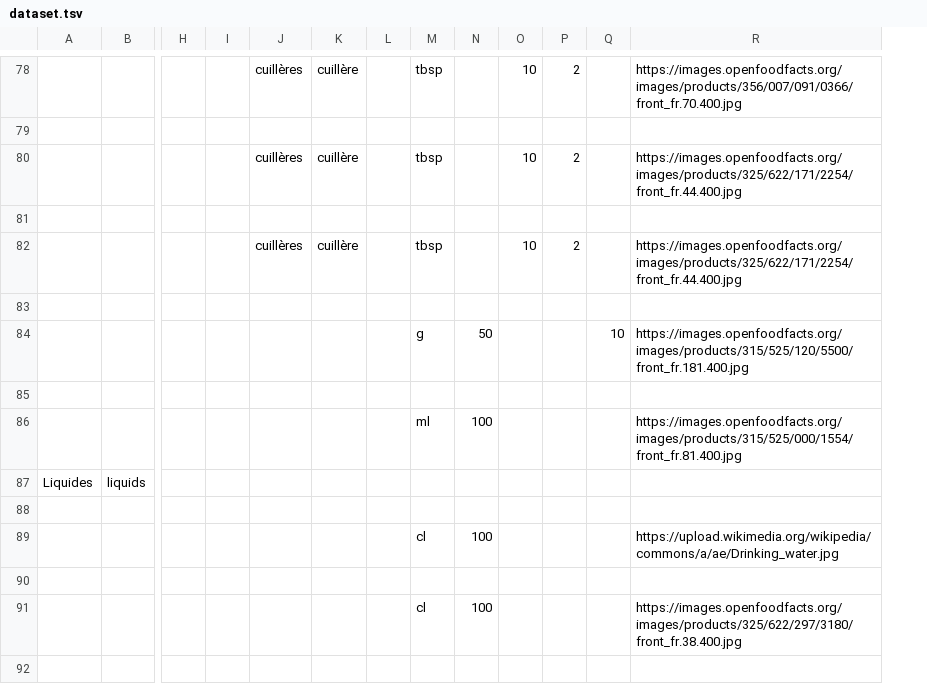
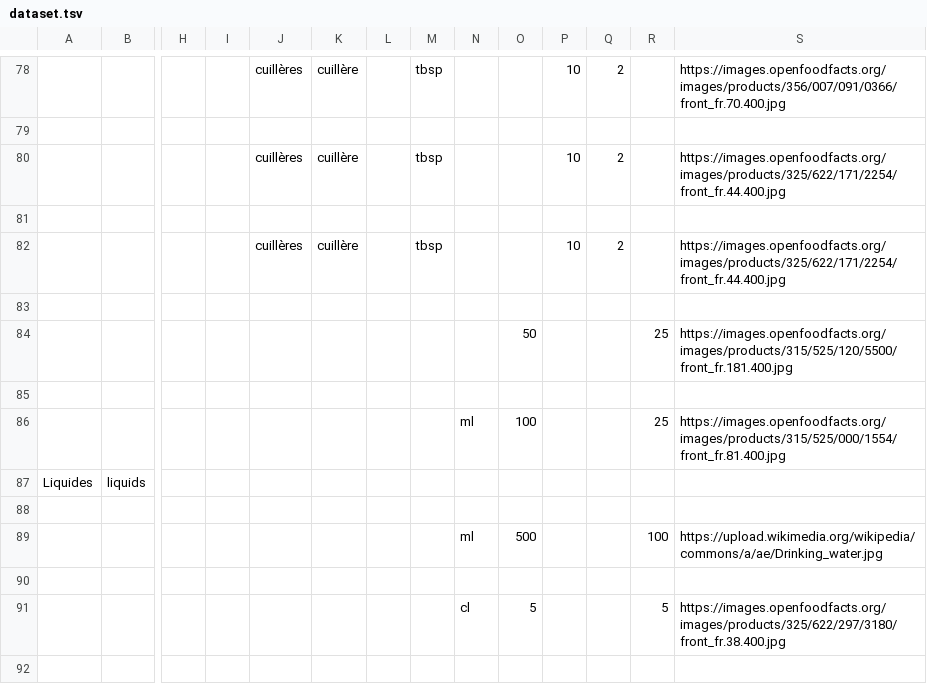
Before and after one commit to openfoodfacts/rate-my-recipe, a TSV file: dataset.tsv, drawn as a sheet; only a part is shown, gaps mark what is left out; removed rows and columns are numbered as before the commit, all else as after; rows hold the shown columns only; the diff covers the shown part only; the diff names each change by its address in the sheet, - before the commit and + after, or states it on an @@ line.

```diff
--- a/dataset.tsv
+++ b/dataset.tsv
+column N, row 86: ml
-M84: g
+M84: (empty)
-R84: 10
+R84: 25
-M86: ml
+M86: (empty)
-R86: (empty)
+R86: 25
-row 89:  |  |  |  |  |  |  | cl | 100 |  |  |  | https://upload.wikimedia.org/wikipedia/commons/a/ae/Drinking_water.jpg
+row 89:  |  |  |  |  |  |  |  | ml | 500 |  |  | 100 | https://upload.wikimedia.org/wikipedia/commons/a/ae/Drinking_water.jpg
-row 91:  |  |  |  |  |  |  | cl | 100 |  |  |  | https://images.openfoodfacts.org/images/products/325/622/297/3180/front_fr.38.400.jpg
+row 91:  |  |  |  |  |  |  |  | cl | 5 |  |  | 5 | https://images.openfoodfacts.org/images/products/325/622/297/3180/front_fr.38.400.jpg
```
Also changed, not shown: 23 added rows, 23 removed rows and 15 edited cells elsewhere in this file, 5 other files.
